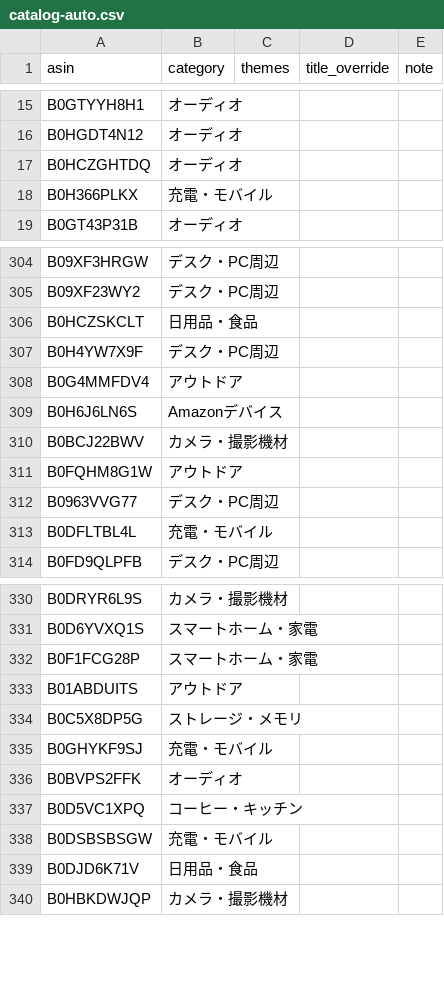
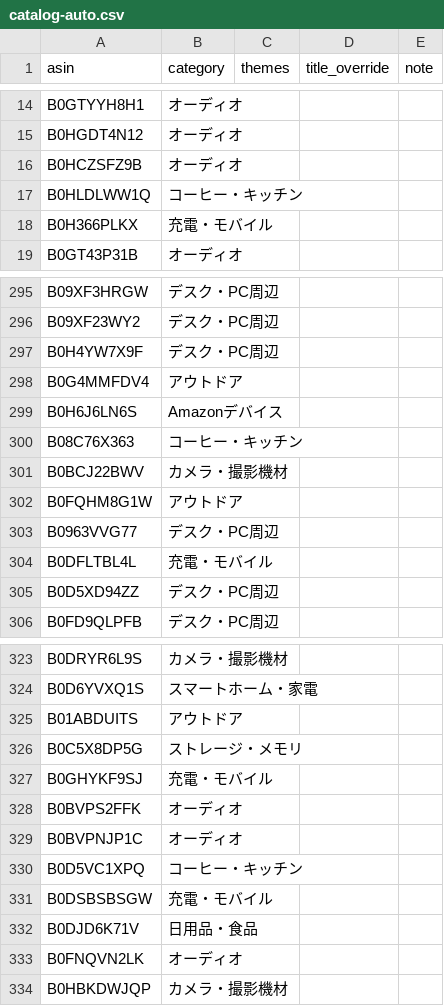
Before and after one commit to yokoichi/amazonsalematome, a CSV file: data/catalog-auto.csv, drawn as a sheet; only a part is shown, gaps mark what is left out; the diff covers the shown part only.

```diff
--- a/data/catalog-auto.csv
+++ b/data/catalog-auto.csv
@@ -16,3 +15,4 @@ B0GTYYH8H1,オーディオ,,,
 B0HGDT4N12,オーディオ,,,
-B0HCZGHTDQ,オーディオ,,,
+B0HCZSFZ9B,オーディオ,,,
+B0HLDLWW1Q,コーヒー・キッチン,,,
 B0H366PLKX,充電・モバイル,,,
@@ -305,3 +296,2 @@ B09XF3HRGW,デスク・PC周辺,,,
 B09XF23WY2,デスク・PC周辺,,,
-B0HCZSKCLT,日用品・食品,,,
 B0H4YW7X9F,デスク・PC周辺,,,
@@ -309,2 +299,3 @@ B0G4MMFDV4,アウトドア,,,
 B0H6J6LN6S,Amazonデバイス,,,
+B08C76X363,コーヒー・キッチン,,,
 B0BCJ22BWV,カメラ・撮影機材,,,
@@ -313,2 +304,3 @@ B0963VVG77,デスク・PC周辺,,,
 B0DFLTBL4L,充電・モバイル,,,
+B0D5XD94ZZ,デスク・PC周辺,,,
 B0FD9QLPFB,デスク・PC周辺,,,
@@ -331,3 +324,2 @@ B0DRYR6L9S,カメラ・撮影機材,,,
 B0D6YVXQ1S,スマートホーム・家電,,,
-B0F1FCG28P,スマートホーム・家電,,,
 B01ABDUITS,アウトドア,,,
@@ -336,2 +328,3 @@ B0GHYKF9SJ,充電・モバイル,,,
 B0BVPS2FFK,オーディオ,,,
+B0BVPNJP1C,オーディオ,,,
 B0D5VC1XPQ,コーヒー・キッチン,,,
@@ -339,2 +332,3 @@ B0DSBSBSGW,充電・モバイル,,,
 B0DJD6K71V,日用品・食品,,,
+B0FNQVN2LK,オーディオ,,,
 B0HBKDWJQP,カメラ・撮影機材,,,
```
Also changed, not shown: 14 added rows, 17 removed rows and 1 edited cell elsewhere in this file, 1 other file.
